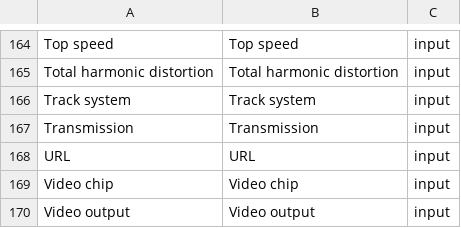
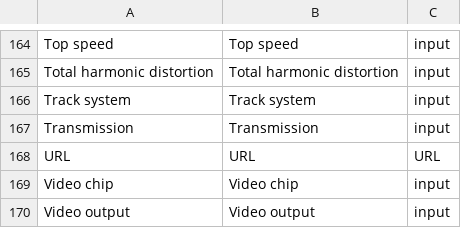
Before and after one commit to snclucas/thing-list, a CSV file: data/fields.csv, drawn as a sheet; only a part is shown, gaps mark what is left out.

```diff
--- a/data/fields.csv
+++ b/data/fields.csv
@@ -167,3 +167,3 @@ Track system,Track system,input
 Transmission,Transmission,input
-URL,URL,input
+URL,URL,URL
 Video chip,Video chip,input
```
Also changed, not shown: 6 other files.
